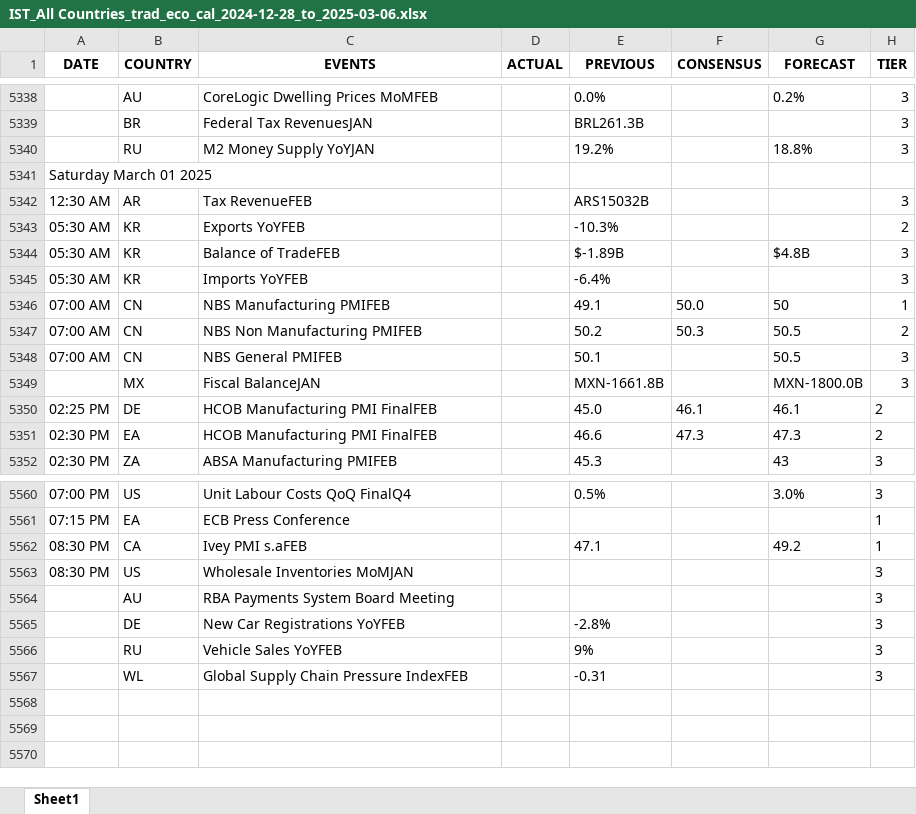
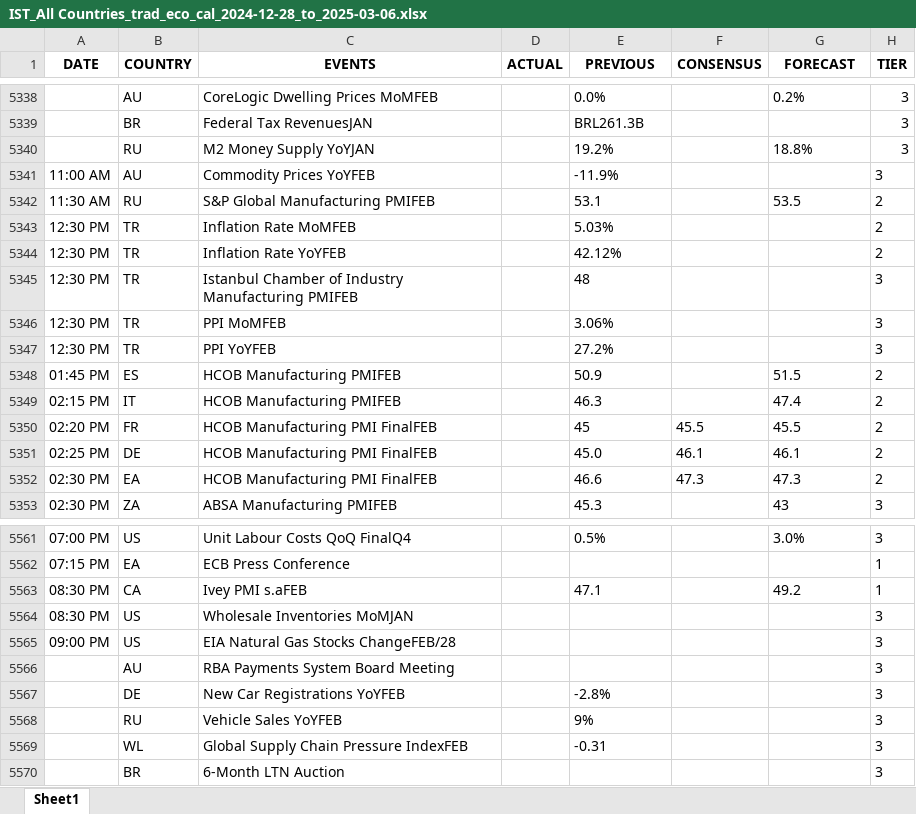
Before and after one commit to krishangguptafibonacciresearch/TradingEconomicsCalendar, an Excel workbook: Input_data/IST_All Countries_trad_eco_cal_2024-12-28_to_2025-03-06.xlsx, sheet Sheet1, drawn as a sheet; only a part is shown, gaps mark what is left out; values as stored, in another font and other column widths than the file's, no borders; removed rows and columns are numbered as before the commit, all else as after; the diff names each change by its address in the sheet, - before the commit and + after, or states it on an @@ line.

```diff
--- a/Input_data/IST_All Countries_trad_eco_cal_2024-12-28_to_2025-03-06.xlsx (sheet Sheet1)
+++ b/Input_data/IST_All Countries_trad_eco_cal_2024-12-28_to_2025-03-06.xlsx (sheet Sheet1)
-row 5341: Saturday March 01 2025
-row 5342: 12:30 AM | AR | Tax RevenueFEB |  | ARS15032B |  |  | 3
-row 5343: 05:30 AM | KR | Exports YoYFEB |  | -10.3% |  |  | 2
-row 5344: 05:30 AM | KR | Balance of TradeFEB |  | $-1.89B |  | $4.8B | 3
-row 5345: 05:30 AM | KR | Imports YoYFEB |  | -6.4% |  |  | 3
-row 5346: 07:00 AM | CN | NBS Manufacturing PMIFEB |  | 49.1 | 50.0 | 50 | 1
-row 5347: 07:00 AM | CN | NBS Non Manufacturing PMIFEB |  | 50.2 | 50.3 | 50.5 | 2
-row 5348: 07:00 AM | CN | NBS General PMIFEB |  | 50.1 |  | 50.5 | 3
-row 5349:  | MX | Fiscal BalanceJAN |  | MXN-1661.8B |  | MXN-1800.0B | 3
+row 5341: 11:00 AM | AU | Commodity Prices YoYFEB |  | -11.9% |  |  | 3
+row 5342: 11:30 AM | RU | S&P Global Manufacturing PMIFEB |  | 53.1 |  | 53.5 | 2
+row 5343: 12:30 PM | TR | Inflation Rate MoMFEB |  | 5.03% |  |  | 2
+row 5344: 12:30 PM | TR | Inflation Rate YoYFEB |  | 42.12% |  |  | 2
+row 5345: 12:30 PM | TR | Istanbul Chamber of Industry Manufacturing PMIFEB |  | 48 |  |  | 3
+row 5346: 12:30 PM | TR | PPI MoMFEB |  | 3.06% |  |  | 3
+row 5347: 12:30 PM | TR | PPI YoYFEB |  | 27.2% |  |  | 3
+row 5348: 01:45 PM | ES | HCOB Manufacturing PMIFEB |  | 50.9 |  | 51.5 | 2
+row 5349: 02:15 PM | IT | HCOB Manufacturing PMIFEB |  | 46.3 |  | 47.4 | 2
+row 5350: 02:20 PM | FR | HCOB Manufacturing PMI FinalFEB |  | 45 | 45.5 | 45.5 | 2
+row 5565: 09:00 PM | US | EIA Natural Gas Stocks ChangeFEB/28 |  |  |  |  | 3
+row 5570:  | BR | 6-Month LTN Auction |  |  |  |  | 3
```
Also changed, not shown: Input_data/EST_All Countries_trad_eco_cal_2024-12-28_to_2025-03-06.xlsx, 4 other files.
